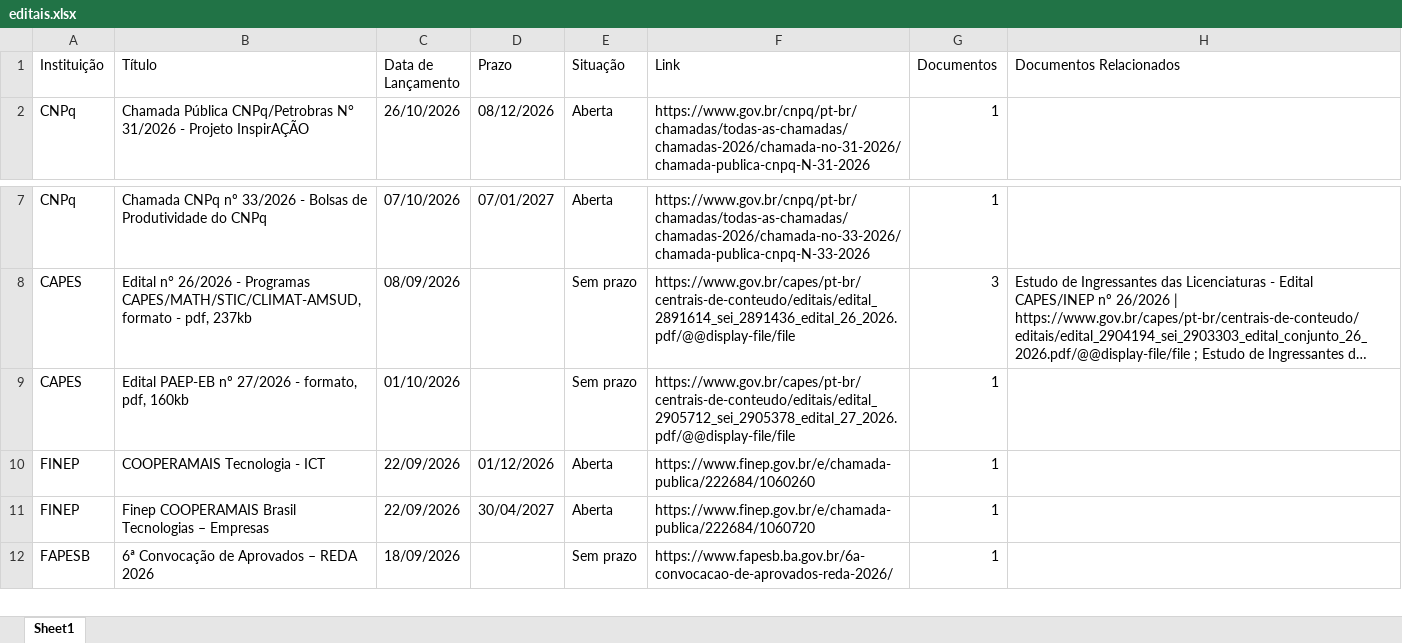
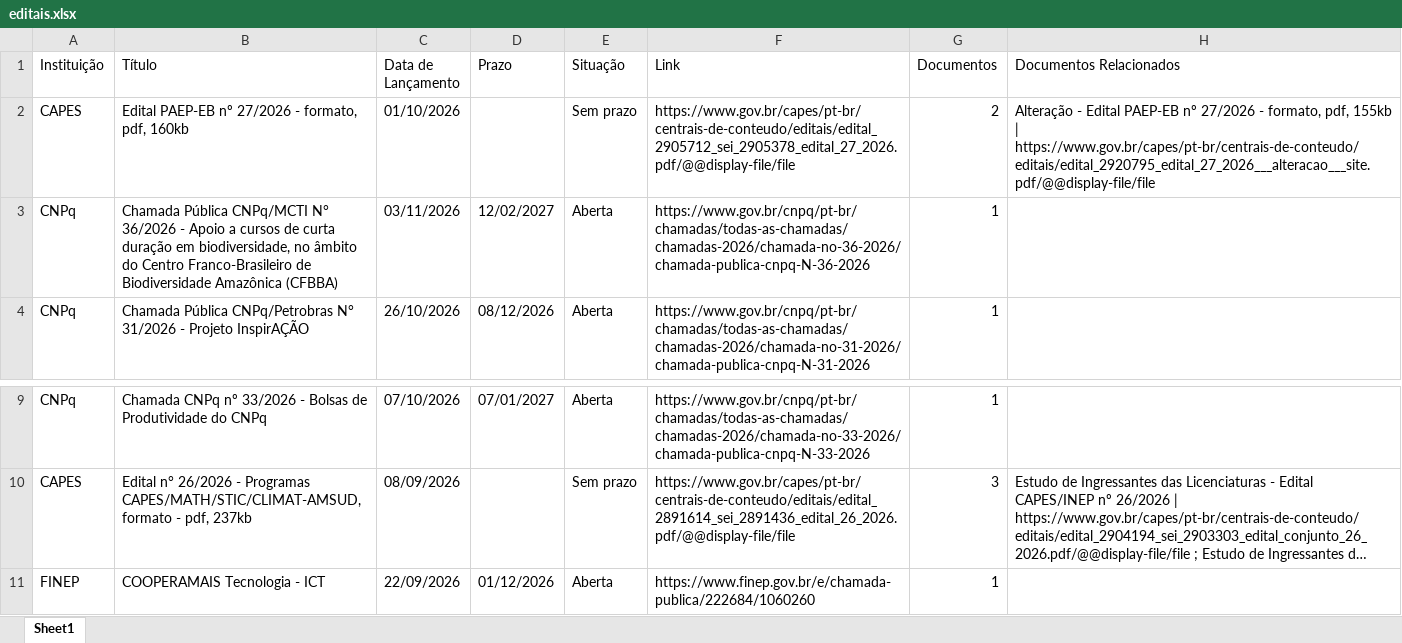
Before and after one commit to prof-davifr/scraper-oportunidades-PRPGI, an Excel workbook: editais.xlsx, sheet Sheet1, drawn as a sheet; only a part is shown, gaps mark what is left out; the shorter side is filled out with more unchanged rows; long unchanged cells end in …; values as stored, in another font and other column widths than the file's, no borders; removed rows and columns are numbered as before the commit, all else as after; the diff names each change by its address in the sheet, - before the commit and + after, or states it on an @@ line.

```diff
--- a/editais.xlsx (sheet Sheet1)
+++ b/editais.xlsx (sheet Sheet1)
+row 2: CAPES | Edital PAEP-EB nº 27/2026 - formato, pdf, 160kb | 01/10/2026 |  | Sem prazo | https://www.gov.br/capes/pt-br/centrais-de-conteudo/editais/edital_2905712_sei_2905378_edital_27_2026.pdf/@@display-file/file | 2 | Alteração - Edital PAEP-EB nº 27/2026 - formato, pdf, 155kb | https://www.gov.br/capes/pt-br/centrais-de-conteudo/editais/edital_2920795_edital_27_2026___alteracao___site.pdf/@@display-file/file
+row 3: CNPq | Chamada Pública CNPq/MCTI N° 36/2026 - Apoio a cursos de curta duração em biodiversidade, no âmbito do Centro Franco-Brasileiro de Biodiversidade Amazônica (CFBBA) | 03/11/2026 | 12/02/2027 | Aberta | https://www.gov.br/cnpq/pt-br/chamadas/todas-as-chamadas/chamadas-2026/chamada-no-36-2026/chamada-publica-cnpq-N-36-2026 | 1
-row 9: CAPES | Edital PAEP-EB nº 27/2026 - formato, pdf, 160kb | 01/10/2026 |  | Sem prazo | https://www.gov.br/capes/pt-br/centrais-de-conteudo/editais/edital_2905712_sei_2905378_edital_27_2026.pdf/@@display-file/file | 1
```
Also changed, not shown: 3 other files.
